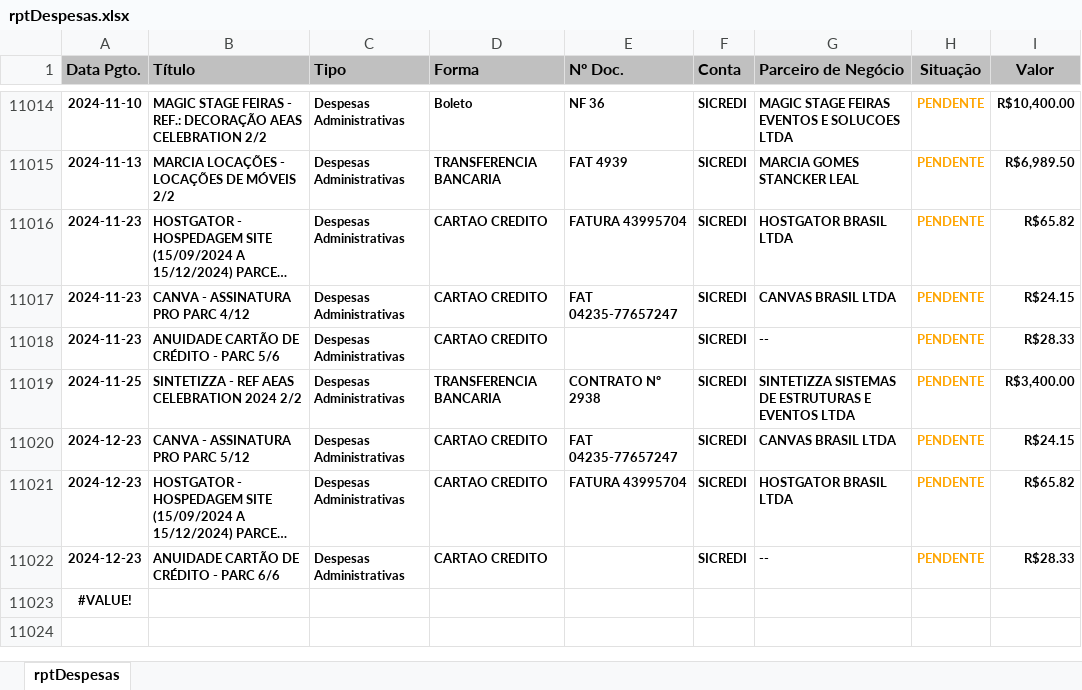
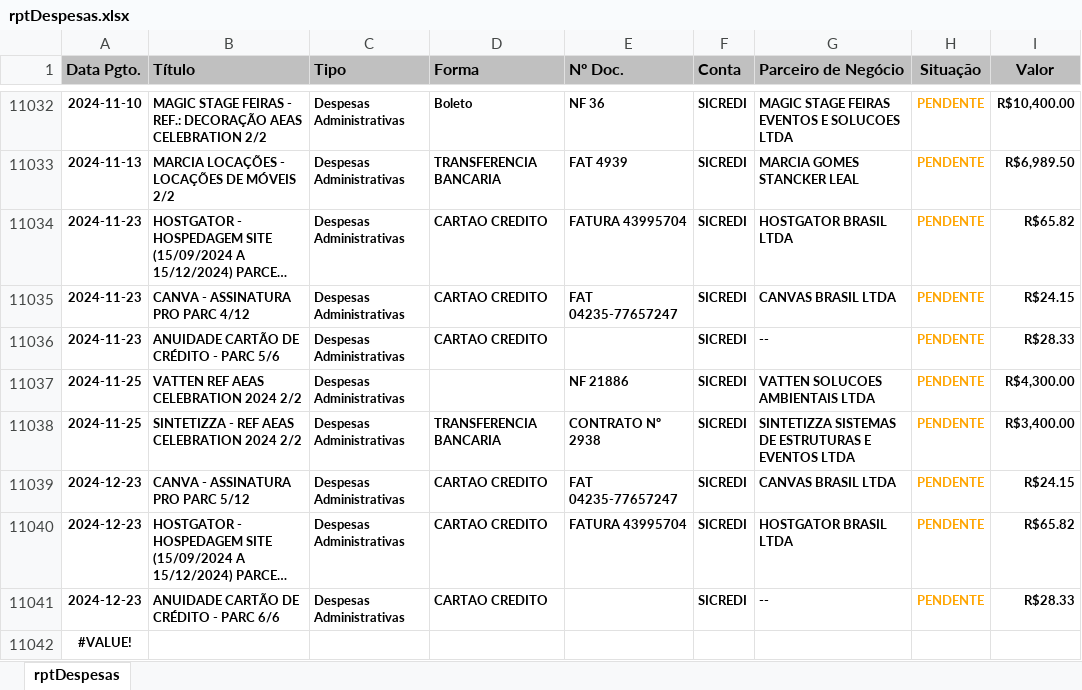
Before and after one commit to rcdourado/AEAS, an Excel workbook: rptDespesas.xlsx, sheet rptDespesas, drawn as a sheet; only a part is shown, gaps mark what is left out; long unchanged cells end in …; values as stored, in another font and other column widths than the file's, no borders; the diff covers the shown part only; the diff names each change by its address in the sheet, - before the commit and + after, or states it on an @@ line.

```diff
--- a/rptDespesas.xlsx (sheet rptDespesas)
+++ b/rptDespesas.xlsx (sheet rptDespesas)
+row 11037: 2024-11-25 | VATTEN REF AEAS CELEBRATION 2024 2/2 | Despesas Administrativas |  | NF 21886 | SICREDI | VATTEN SOLUCOES AMBIENTAIS LTDA | PENDENTE | R$4,300.00
```
Also changed, not shown: 18 added rows, 2 edited cells and cell formats elsewhere in this sheet.
